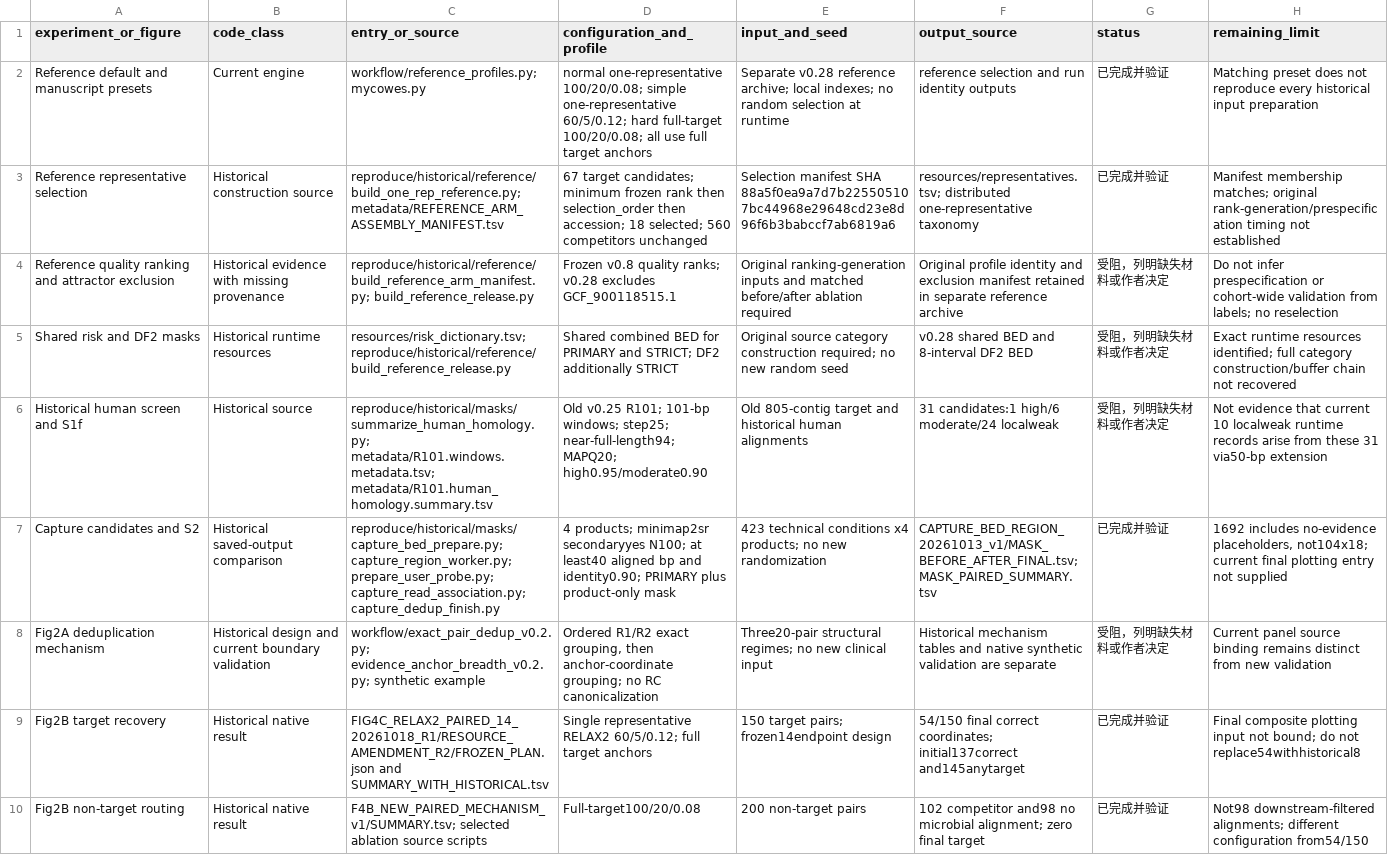
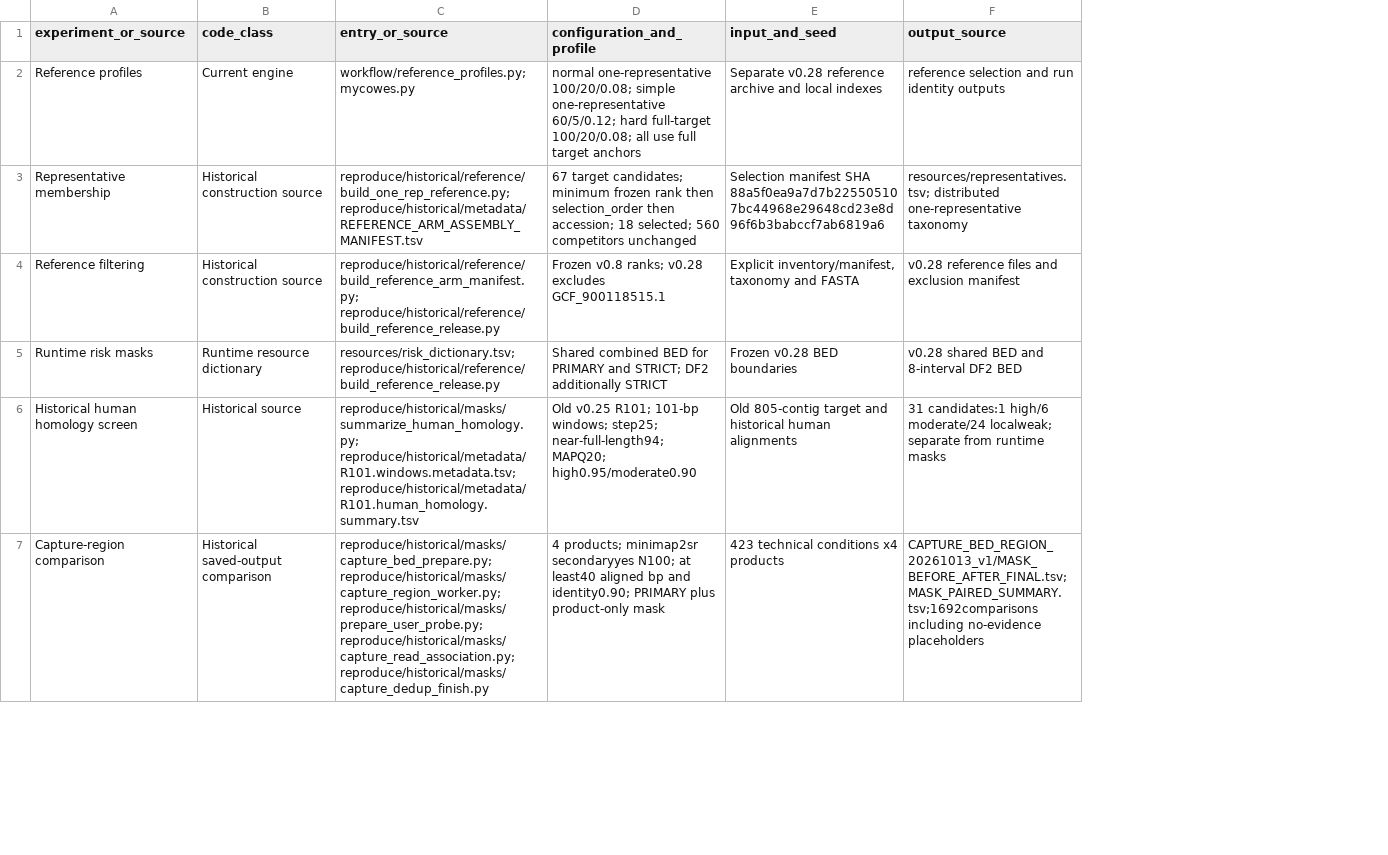
Before and after one commit to lfh3312572878-alt/MycoWES, a TSV file: docs/paper_mapping.tsv, drawn as a sheet; only a part is shown; removed rows and columns are numbered as before the commit, all else as after; the diff covers the shown part only; the diff names each change by its address in the sheet, - before the commit and + after, or states it on an @@ line.

Commit message:
Docs: streamline release profiles and included analysis sources

```diff
--- a/docs/paper_mapping.tsv
+++ b/docs/paper_mapping.tsv
-column A (experiment_or_figure), rows 2-3: Reference default and manuscript presets | Reference representative selection; rows 5-7: Shared risk and DF2 masks | Historical human screen and S1f | Capture candidates and S2
+column A (experiment_or_source), rows 2-3: Reference profiles | Representative membership; rows 5-7: Runtime risk masks | Historical human homology screen | Capture-region comparison
-column G (status), rows 2-3: 已完成并验证 | 已完成并验证; rows 5-7: 受阻，列明缺失材料或作者决定 | 受阻，列明缺失材料或作者决定 | 已完成并验证
-column H (remaining_limit), rows 2-3: Matching preset does not reproduce every historical input preparation | Manifest membership matches; original rank-generation/prespecification timing not established; rows 5-7: Exact runtime resources identified; full category construction/buffer chain not recovered | Not evidence that current 10 localweak runtime records arise from these 31 via50-bp extension | 1692 includes no-evidence placeholders, not104x18; current final plotting entry not supplied
-E2 (input_and_seed): …v0.28 reference archive; local indexes; no random selection at runtime
+E2 (input_and_seed): …v0.28 reference archive and local indexes
-C3 (entry_or_source): reproduce/historical/reference/build_one_rep_reference.py; metadata/REFERENCE_ARM_ASSEMBLY_MANIFEST.tsv
+C3 (entry_or_source): reproduce/historical/reference/build_one_rep_reference.py; reproduce/historical/metadata/REFERENCE_ARM_ASSEMBLY_MANIFEST.tsv
-row 4: Reference quality ranking and attractor exclusion | Historical evidence with missing provenance | reproduce/historical/reference/build_reference_arm_manifest.py; build_reference_release.py | Frozen v0.8 quality ranks; v0.28 excludes GCF_900118515.1 | Original ranking-generation inputs and matched before/after ablation required | Original profile identity and exclusion manifest retained in separate reference archive | 受阻，列明缺失材料或作者决定 | Do not infer prespecification or cohort-wide validation from labels; no reselection
+row 4: Reference filtering | Historical construction source | reproduce/historical/reference/build_reference_arm_manifest.py; reproduce/historical/reference/build_reference_release.py | Frozen v0.8 ranks; v0.28 excludes GCF_900118515.1 | Explicit inventory/manifest, taxonomy and FASTA | v0.28 reference files and exclusion manifest
-B5 (code_class): Historical runtime resources
+B5 (code_class): Runtime resource dictionary
-E5 (input_and_seed): Original source category construction required; no new random seed
+E5 (input_and_seed): Frozen v0.28 BED boundaries
-C6 (entry_or_source): reproduce/historical/masks/summarize_human_homology.py; metadata/R101.windows.metadata.tsv; metadata/R101.human_homology.summary.tsv
+C6 (entry_or_source): reproduce/historical/masks/summarize_human_homology.py; reproduce/historical/metadata/R101.windows.metadata.tsv; reproduce/historical/metadata/R101.human_homology.summary.tsv
-F6 (output_source): …high/6 moderate/24 localweak
+F6 (output_source): …high/6 moderate/24 localweak; separate from runtime masks
-C7 (entry_or_source): reproduce/historical/masks/capture_bed_prepare.py; capture_region_worker.py; prepare_user_probe.py; capture_read_association.py; capture_dedup_finish.py
+C7 (entry_or_source): reproduce/historical/masks/capture_bed_prepare.py; reproduce/historical/masks/capture_region_worker.py; reproduce/historical/masks/prepare_user_probe.py; reproduce/historical/masks/capture_read_association.py; reproduce/historical/masks/capture_dedup_finish.py
-E7 (input_and_seed): …conditions x4 products; no new randomization
+E7 (input_and_seed): …conditions x4 products
-F7 (output_source): CAPTURE_BED_REGION_20261013_v1/MASK_BEFORE_AFTER_FINAL.tsv; MASK_PAIRED_SUMMARY.tsv
+F7 (output_source): CAPTURE_BED_REGION_20261013_v1/MASK_BEFORE_AFTER_FINAL.tsv; MASK_PAIRED_SUMMARY.tsv;1692comparisons including no-evidence placeholders
-row 8: Fig2A deduplication mechanism | Historical design and current boundary validation | workflow/exact_pair_dedup_v0.2.py; evidence_anchor_breadth_v0.2.py; synthetic example | Ordered R1/R2 exact grouping, then anchor-coordinate grouping; no RC canonicalization | Three20-pair structural regimes; no new clinical input | Historical mechanism tables and native synthetic validation are separate | 受阻，列明缺失材料或作者决定 | Current panel source binding remains distinct from new validation
-row 9: Fig2B target recovery | Historical native result | FIG4C_RELAX2_PAIRED_14_20261018_R1/RESOURCE_AMENDMENT_R2/FROZEN_PLAN.json and SUMMARY_WITH_HISTORICAL.tsv | Single representative RELAX2 60/5/0.12; full target anchors | 150 target pairs; frozen14endpoint design | 54/150 final correct coordinates; initial137correct and145anytarget | 已完成并验证 | Final composite plotting input not bound; do not replace54withhistorical8
-row 10: Fig2B non-target routing | Historical native result | F4B_NEW_PAIRED_MECHANISM_v1/SUMMARY.tsv; selected ablation source scripts | Full-target100/20/0.08 | 200 non-target pairs | 102 competitor and98 no microbial alignment; zero final target | 已完成并验证 | Not98 downstream-filtered alignments; different configuration from54/150
```
Also changed, not shown: 3 added rows, 6 removed rows and 9 edited cells elsewhere in this file, 2 other files.
